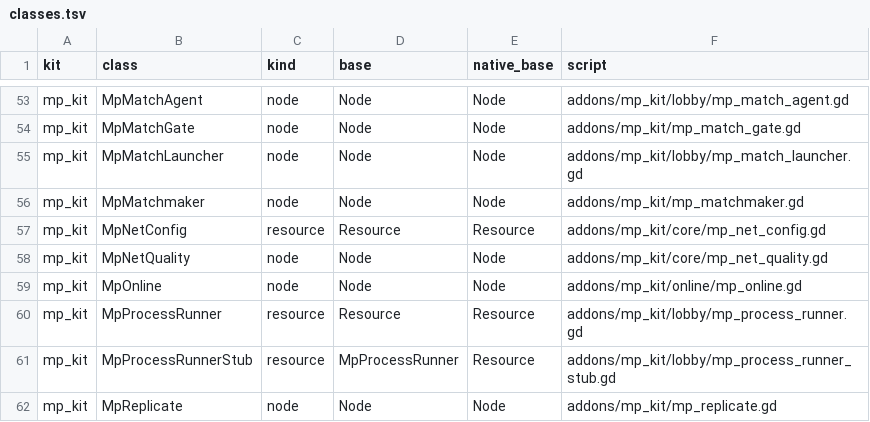
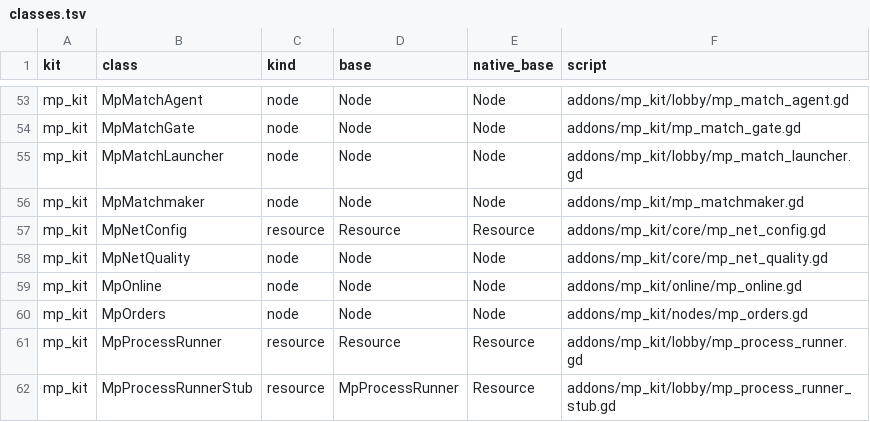
Before and after one commit to Joelnicolass/godot-studio-skills, a TSV file: tools/icons/classes.tsv, drawn as a sheet; only a part is shown, gaps mark what is left out; the shorter side is filled out with more unchanged rows.

```diff
--- a/tools/icons/classes.tsv
+++ b/tools/icons/classes.tsv
@@ -59,2 +59,3 @@ mp_kit	MpNetQuality	node	Node	Node	addons/mp_kit/core/mp_net_quality.gd
 mp_kit	MpOnline	node	Node	Node	addons/mp_kit/online/mp_online.gd
+mp_kit	MpOrders	node	Node	Node	addons/mp_kit/nodes/mp_orders.gd
 mp_kit	MpProcessRunner	resource	Resource	Resource	addons/mp_kit/lobby/mp_process_runner.gd
```
Also changed, not shown: tools/icons/manifest.tsv, 37 other files.
